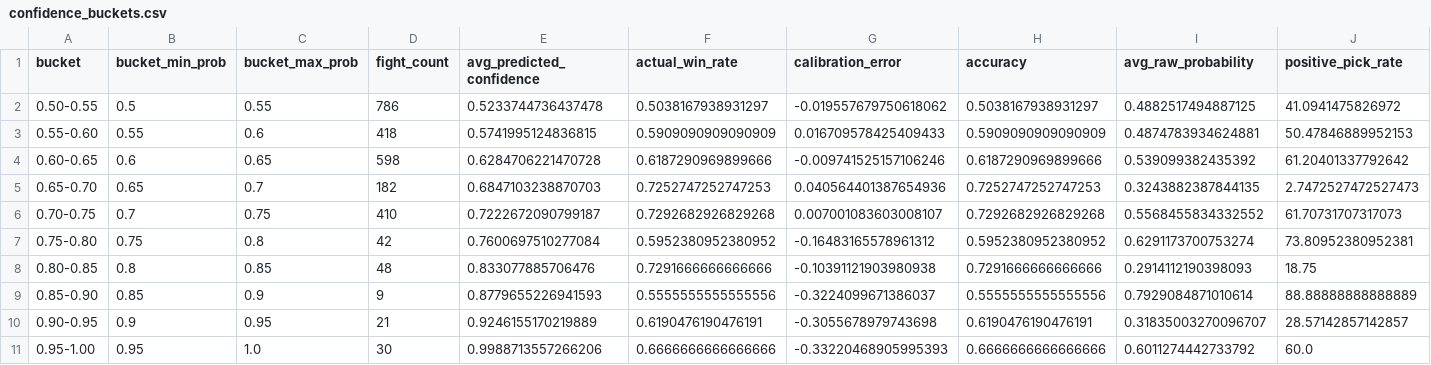
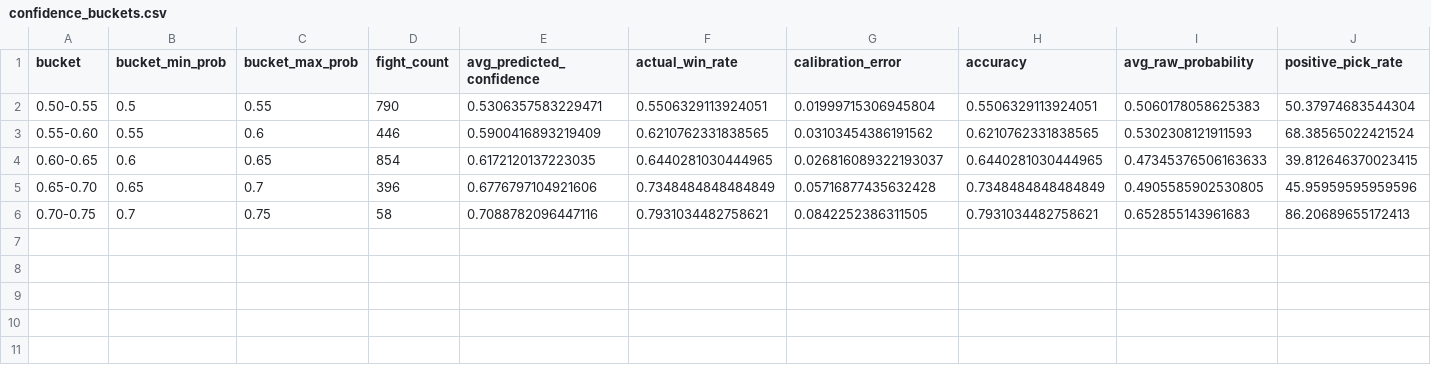
Before and after one commit to ChrisEsau/ufc-ai-clv-tracker, a CSV file: models/moneyline/moneyline_xgboost_v11/confidence_buckets.csv, drawn as a sheet.

```diff
--- a/models/moneyline/moneyline_xgboost_v11/confidence_buckets.csv
+++ b/models/moneyline/moneyline_xgboost_v11/confidence_buckets.csv
@@ -1,11 +1,6 @@
 bucket,bucket_min_prob,bucket_max_prob,fight_count,avg_predicted_confidence,actual_win_rate,calibration_error,accuracy,avg_raw_probability,positive_pick_rate
-0.50-0.55,0.5,0.55,786,0.5233744736437478,0.5038167938931297,-0.019557679750618062,0.5038167938931297,0.4882517494887125,41.0941475826972
-0.55-0.60,0.55,0.6,418,0.5741995124836815,0.5909090909090909,0.016709578425409433,0.5909090909090909,0.4874783934624881,50.47846889952153
-0.60-0.65,0.6,0.65,598,0.6284706221470728,0.6187290969899666,-0.009741525157106246,0.6187290969899666,0.539099382435392,61.20401337792642
-0.65-0.70,0.65,0.7,182,0.6847103238870703,0.7252747252747253,0.040564401387654936,0.7252747252747253,0.3243882387844135,2.7472527472527473
-0.70-0.75,0.7,0.75,410,0.7222672090799187,0.7292682926829268,0.007001083603008107,0.7292682926829268,0.5568455834332552,61.70731707317073
-0.75-0.80,0.75,0.8,42,0.7600697510277084,0.5952380952380952,-0.16483165578961312,0.5952380952380952,0.6291173700753274,73.80952380952381
-0.80-0.85,0.8,0.85,48,0.833077885706476,0.7291666666666666,-0.10391121903980938,0.7291666666666666,0.2914112190398093,18.75
-0.85-0.90,0.85,0.9,9,0.8779655226941593,0.5555555555555556,-0.3224099671386037,0.5555555555555556,0.7929084871010614,88.88888888888889
-0.90-0.95,0.9,0.95,21,0.9246155170219889,0.6190476190476191,-0.3055678979743698,0.6190476190476191,0.31835003270096707,28.57142857142857
-0.95-1.00,0.95,1.0,30,0.9988713557266206,0.6666666666666666,-0.33220468905995393,0.6666666666666666,0.6011274442733792,60.0
+0.50-0.55,0.5,0.55,790,0.5306357583229471,0.5506329113924051,0.01999715306945804,0.5506329113924051,0.5060178058625383,50.37974683544304
+0.55-0.60,0.55,0.6,446,0.5900416893219409,0.6210762331838565,0.03103454386191562,0.6210762331838565,0.5302308121911593,68.38565022421524
+0.60-0.65,0.6,0.65,854,0.6172120137223035,0.6440281030444965,0.026816089322193037,0.6440281030444965,0.47345376506163633,39.812646370023415
+0.65-0.70,0.65,0.7,396,0.6776797104921606,0.7348484848484849,0.05716877435632428,0.7348484848484849,0.4905585902530805,45.95959595959596
+0.70-0.75,0.7,0.75,58,0.7088782096447116,0.7931034482758621,0.0842252386311505,0.7931034482758621,0.652855143961683,86.20689655172413
```
Also changed, not shown: models/moneyline/moneyline_xgboost_v11/metrics.csv, models/moneyline/moneyline_xgboost_v11/threshold_sweep.csv, 7 other files.
